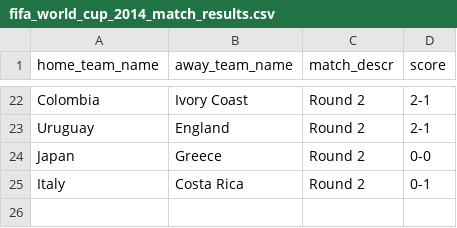
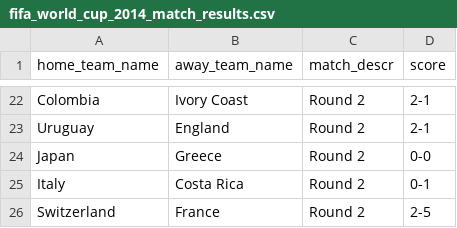
Before and after one commit to torehau/contestadors, a CSV file: lib/tasks/fifa_world_cup_2014_match_results.csv, drawn as a sheet; only a part is shown, gaps mark what is left out.

Commit message:
Switzerland -france 2-5

```diff
--- a/lib/tasks/fifa_world_cup_2014_match_results.csv
+++ b/lib/tasks/fifa_world_cup_2014_match_results.csv
@@ -25 +25,2 @@ Japan,Greece,Round 2,0-0
 Italy,Costa Rica,Round 2,0-1
+Switzerland,France,Round 2,2-5
```
